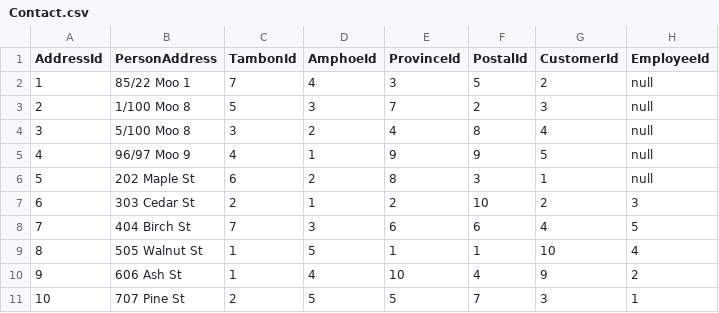
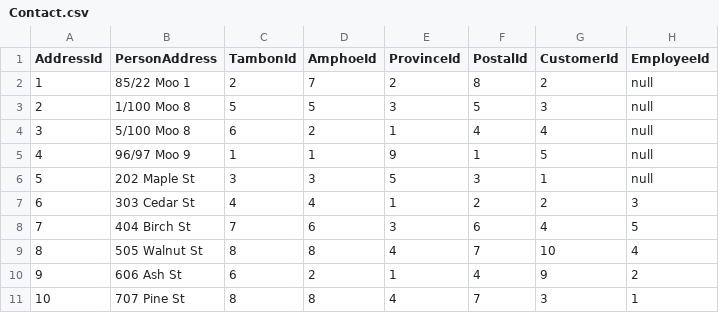
Before and after one commit to 236sec/Database_Project, a CSV file: data/Contact.csv, drawn as a sheet.

Commit message:
Add all address data

```diff
--- a/data/Contact.csv
+++ b/data/Contact.csv
@@ -1,11 +1,11 @@
 AddressId,PersonAddress,TambonId,AmphoeId,ProvinceId,PostalId,CustomerId,EmployeeId
-1,85/22 Moo 1,7,4,3,5,2,null
-2,1/100 Moo 8,5,3,7,2,3,null
-3,5/100 Moo 8,3,2,4,8,4,null
-4,96/97 Moo 9,4,1,9,9,5,null
-5,202 Maple St,6,2,8,3,1,null
-6,303 Cedar St,2,1,2,10,2,3
-7,404 Birch St,7,3,6,6,4,5
-8,505 Walnut St,1,5,1,1,10,4
-9,606 Ash St,1,4,10,4,9,2
-10,707 Pine St,2,5,5,7,3,1
+1,85/22 Moo 1,2,7,2,8,2,null
+2,1/100 Moo 8,5,5,3,5,3,null
+3,5/100 Moo 8,6,2,1,4,4,null
+4,96/97 Moo 9,1,1,9,1,5,null
+5,202 Maple St,3,3,5,3,1,null
+6,303 Cedar St,4,4,1,2,2,3
+7,404 Birch St,7,6,3,6,4,5
+8,505 Walnut St,8,8,4,7,10,4
+9,606 Ash St,6,2,1,4,9,2
+10,707 Pine St,8,8,4,7,3,1
```
Also changed, not shown: 5 other files.
